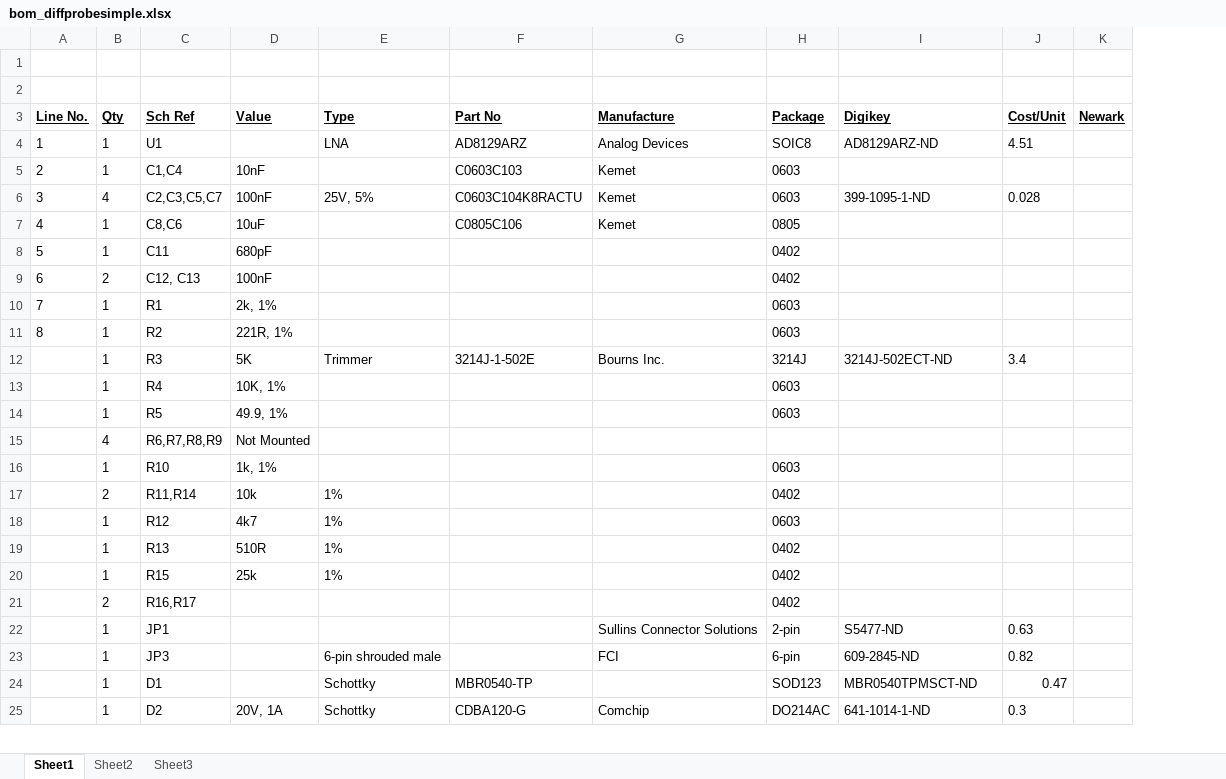
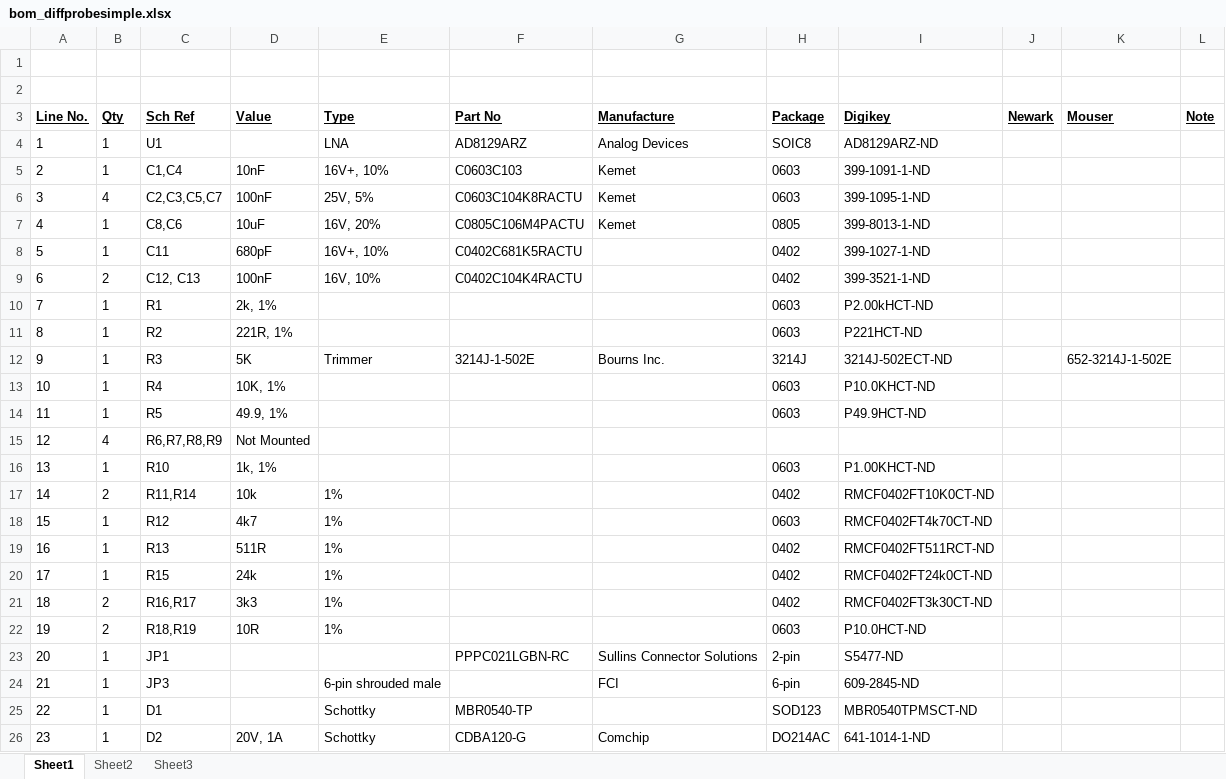
Before and after one commit to newaetech/temp-cw-test24, an Excel workbook: hardware/tools/diffprobe/diffprobe_eagle/bom_diffprobesimple.xlsx, sheet Sheet1, drawn as a sheet; only a part is shown; values as stored, in another font and other column widths than the file's, no borders; removed rows and columns are numbered as before the commit, all else as after; the diff covers the shown part only; the diff names each change by its address in the sheet, - before the commit and + after, or states it on an @@ line.

```diff
--- a/hardware/tools/diffprobe/diffprobe_eagle/bom_diffprobesimple.xlsx (sheet Sheet1)
+++ b/hardware/tools/diffprobe/diffprobe_eagle/bom_diffprobesimple.xlsx (sheet Sheet1)
-column J (Cost/Unit), rows 4-25: 4.51 |  | 0.028 |  |  |  |  |  | 3.4 |  |  |  |  |  |  |  |  |  | 0.63 | 0.82 | 0.47 | 0.3
+column K (Mouser), row 12: 652-3214J-1-502E
+column L (Note), empty
-E5 (Type): (empty)
+E5 (Type): 16V+, 10%
-I5 (Digikey): (empty)
+I5 (Digikey): 399-1091-1-ND
-E7 (Type): (empty)
+E7 (Type): 16V, 20%
-F7 (Part No): C0805C106
+F7 (Part No): C0805C106M4PACTU
-I7 (Digikey): (empty)
+I7 (Digikey): 399-8013-1-ND
-E8 (Type): (empty)
+E8 (Type): 16V+, 10%
-F8 (Part No): (empty)
+F8 (Part No): C0402C681K5RACTU
-I8 (Digikey): (empty)
+I8 (Digikey): 399-1027-1-ND
-E9 (Type): (empty)
+E9 (Type): 16V, 10%
-F9 (Part No): (empty)
+F9 (Part No): C0402C104K4RACTU
-I9 (Digikey): (empty)
+I9 (Digikey): 399-3521-1-ND
-I10 (Digikey): (empty)
+I10 (Digikey): P2.00kHCT-ND
-I11 (Digikey): (empty)
+I11 (Digikey): P221HCT-ND
@@ column A (Line No.) renumbered between rows 12 and 30 @@
-I13 (Digikey): (empty)
+I13 (Digikey): P10.0KHCT-ND
-I14 (Digikey): (empty)
+I14 (Digikey): P49.9HCT-ND
-I16 (Digikey): (empty)
+I16 (Digikey): P1.00KHCT-ND
-I17 (Digikey): (empty)
+I17 (Digikey): RMCF0402FT10K0CT-ND
-I18 (Digikey): (empty)
+I18 (Digikey): RMCF0402FT4k70CT-ND
-D19 (Value): 510R
+D19 (Value): 511R
-I19 (Digikey): (empty)
+I19 (Digikey): RMCF0402FT511RCT-ND
-D20 (Value): 25k
+D20 (Value): 24k
-I20 (Digikey): (empty)
+I20 (Digikey): RMCF0402FT24k0CT-ND
-D21 (Value): (empty)
+D21 (Value): 3k3
-E21 (Type): (empty)
+E21 (Type): 1%
-I21 (Digikey): (empty)
+I21 (Digikey): RMCF0402FT3k30CT-ND
+row 22: 19 | 2 | R18,R19 | 10R | 1% |  |  | 0603 | P10.0HCT-ND
-F23 (Part No): (empty)
+F23 (Part No): PPPC021LGBN-RC
```
Also changed, not shown: 1 added row, 19 removed rows, 6 edited cells and cell formats elsewhere in this sheet, hardware/tools/lna_3v/lna3v_eagleproj/bom_lnasimple.xlsx, 2 other files.
